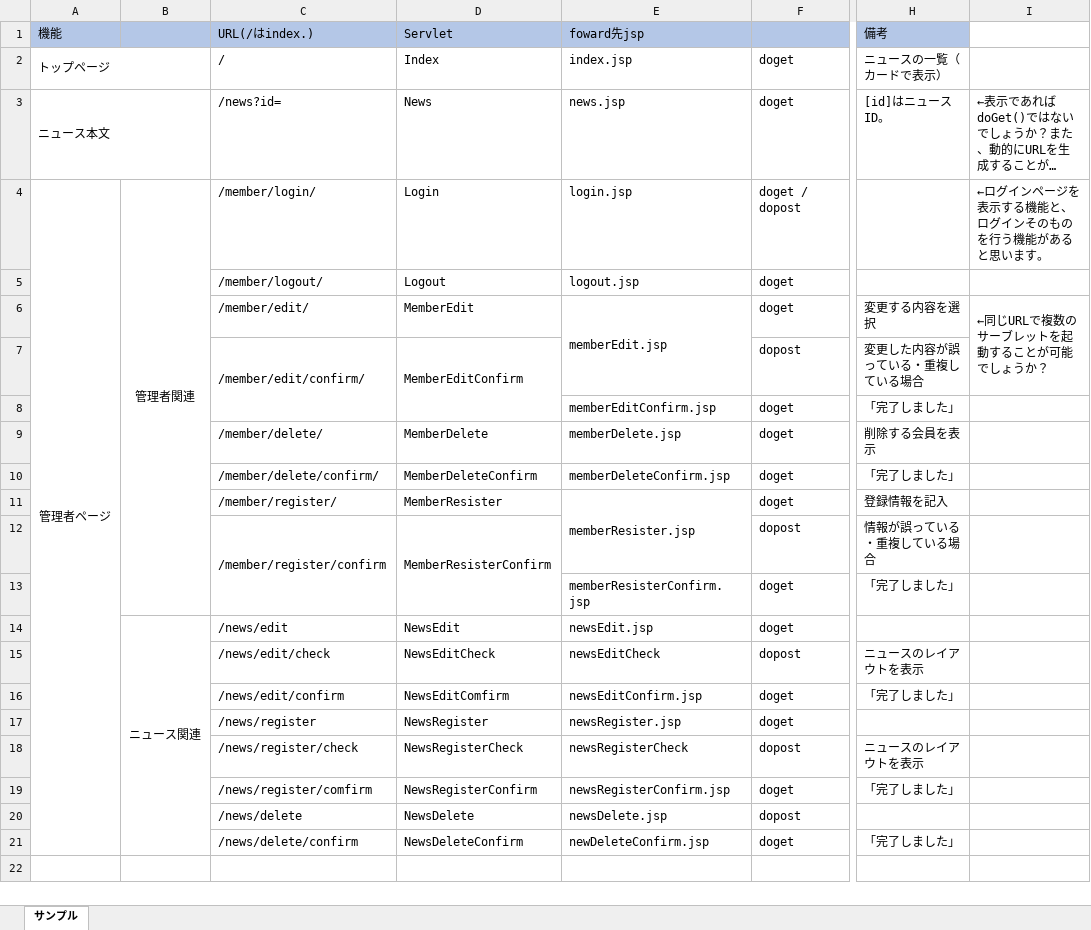
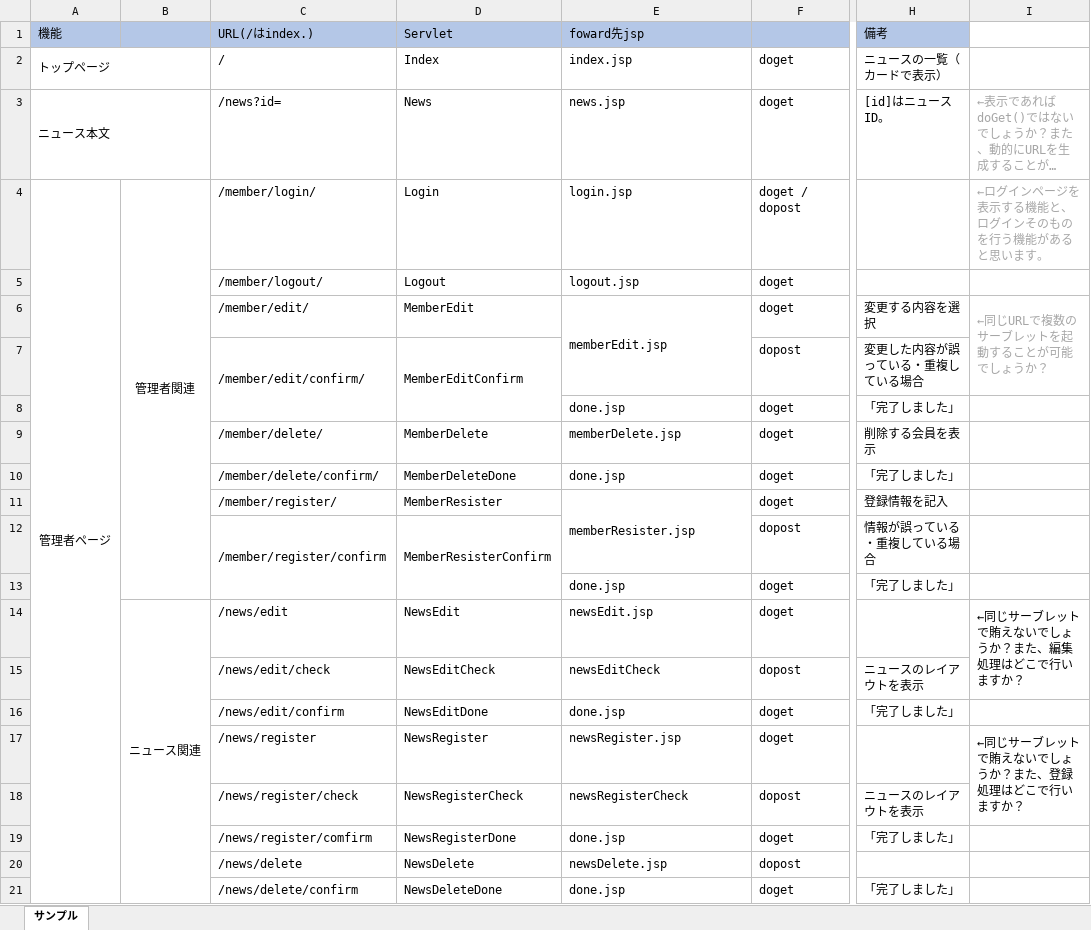
Before and after one commit to kokorononakanitowonaruhanawo/java_news, an Excel workbook: doc/詳細設計/URL一覧.xlsx, sheet サンプル, drawn as a sheet; only a part is shown, gaps mark what is left out; long unchanged cells end in …; values as stored, in another font and other column widths than the file's, no borders; charts and pictures not drawn; the diff names each change by its address in the sheet, - before the commit and + after, or states it on an @@ line.

Commit message:
Servletとjspの名前を一部変更

```diff
--- a/doc/詳細設計/URL一覧.xlsx (sheet サンプル)
+++ b/doc/詳細設計/URL一覧.xlsx (sheet サンプル)
-I3:I4 text colour: black
+I3:I4 text colour: #A6A6A6
-I6 text colour: black
+I6 text colour: #A6A6A6
-E8 (foward先jsp): memberEditConfirm.jsp
+E8 (foward先jsp): done.jsp
-D10 (Servlet): MemberDeleteConfirm
+D10 (Servlet): MemberDeleteDone
-E10 (foward先jsp): memberDeleteConfirm.jsp
+E10 (foward先jsp): done.jsp
-E13 (foward先jsp): memberResisterConfirm.jsp
+E13 (foward先jsp): done.jsp
-I14: (empty)
+I14: ←同じサーブレットで賄えないでしょうか？また、編集処理はどこで行いますか？
+I14:I15 merged
-D16 (Servlet): NewsEditComfirm
+D16 (Servlet): NewsEditDone
-E16 (foward先jsp): newsEditConfirm.jsp
+E16 (foward先jsp): done.jsp
-I17: (empty)
+I17: ←同じサーブレットで賄えないでしょうか？また、登録処理はどこで行いますか？
+I17:I18 merged
-D19 (Servlet): NewsRegisterConfirm
+D19 (Servlet): NewsRegisterDone
-E19 (foward先jsp): newsRegisterConfirm.jsp
+E19 (foward先jsp): done.jsp
-D21 (Servlet): NewsDeleteConfirm
+D21 (Servlet): NewsDeleteDone
-E21 (foward先jsp): newDeleteConfirm.jsp
+E21 (foward先jsp): done.jsp
```
Also changed, not shown: charts or pictures.
